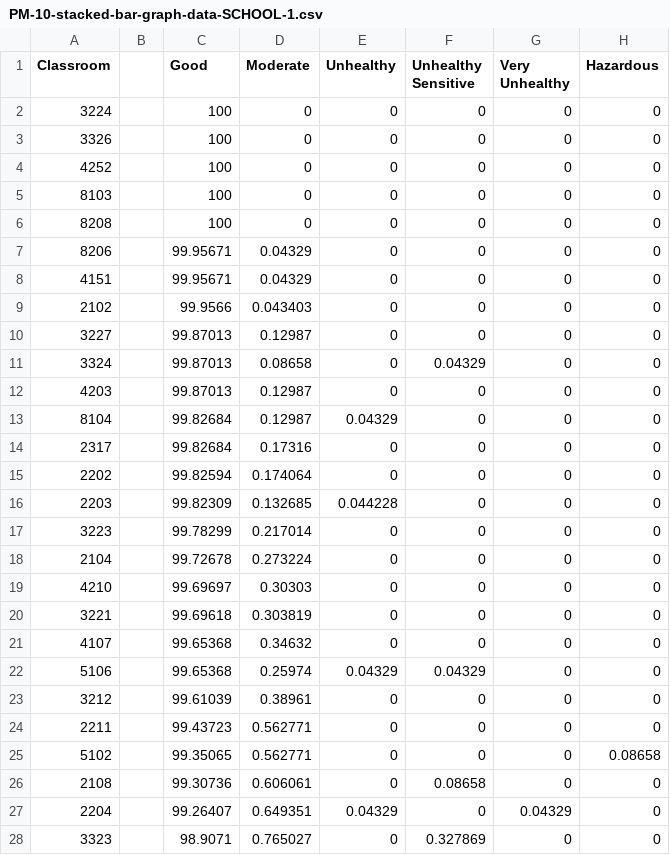
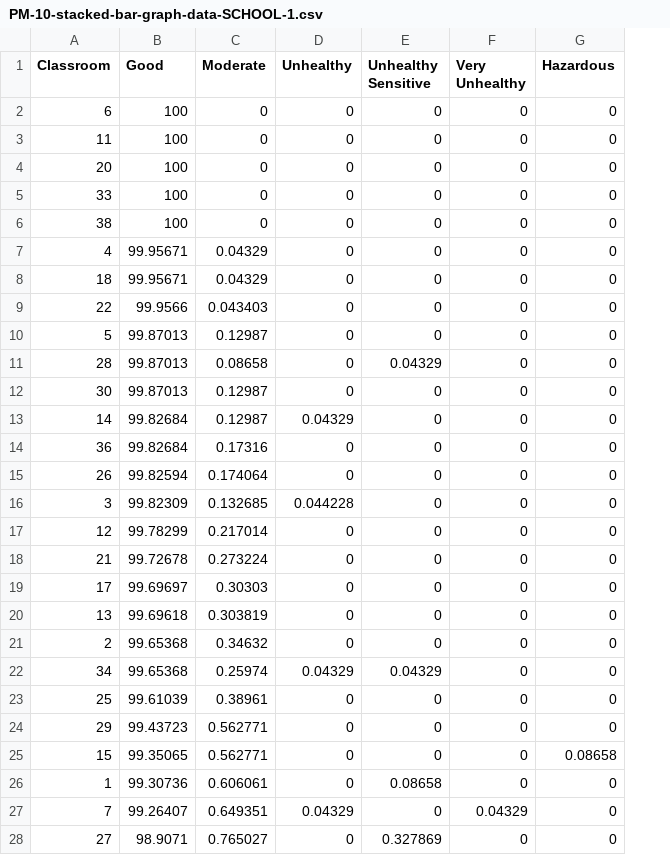
Before and after one commit to clean-air-asu/CIA, a CSV file: Data Visualization/data/PM-10-stacked-bar-graph-data-SCHOOL-1.csv, drawn as a sheet; only a part is shown; the diff covers the shown part only; the diff names each change by its address in the sheet, - before the commit and + after, or states it on an @@ line.

```diff
--- a/Data Visualization/data/PM-10-stacked-bar-graph-data-SCHOOL-1.csv
+++ b/Data Visualization/data/PM-10-stacked-bar-graph-data-SCHOOL-1.csv
-column B, empty
-A2 (Classroom): 3224
+A2 (Classroom): 6
-A3 (Classroom): 3326
+A3 (Classroom): 11
-A4 (Classroom): 4252
+A4 (Classroom): 20
-A5 (Classroom): 8103
+A5 (Classroom): 33
-A6 (Classroom): 8208
+A6 (Classroom): 38
-A7 (Classroom): 8206
+A7 (Classroom): 4
-A8 (Classroom): 4151
+A8 (Classroom): 18
-A9 (Classroom): 2102
+A9 (Classroom): 22
-A10 (Classroom): 3227
+A10 (Classroom): 5
-A11 (Classroom): 3324
+A11 (Classroom): 28
-A12 (Classroom): 4203
+A12 (Classroom): 30
-A13 (Classroom): 8104
+A13 (Classroom): 14
-A14 (Classroom): 2317
+A14 (Classroom): 36
-A15 (Classroom): 2202
+A15 (Classroom): 26
-A16 (Classroom): 2203
+A16 (Classroom): 3
-A17 (Classroom): 3223
+A17 (Classroom): 12
-A18 (Classroom): 2104
+A18 (Classroom): 21
-A19 (Classroom): 4210
+A19 (Classroom): 17
-A20 (Classroom): 3221
+A20 (Classroom): 13
-A21 (Classroom): 4107
+A21 (Classroom): 2
-A22 (Classroom): 5106
+A22 (Classroom): 34
-A23 (Classroom): 3212
+A23 (Classroom): 25
-A24 (Classroom): 2211
+A24 (Classroom): 29
-A25 (Classroom): 5102
+A25 (Classroom): 15
-A26 (Classroom): 2108
+A26 (Classroom): 1
-A27 (Classroom): 2204
+A27 (Classroom): 7
-A28 (Classroom): 3323
+A28 (Classroom): 27
```
Also changed, not shown: 11 edited cells elsewhere in this file, Data Visualization/data/BS-PM-10-stacked-bar-graph-data-SCHOOL-1.csv, Data Visualization/data/Monthly-Average-SCHOOL-2.csv, 19 other files.
